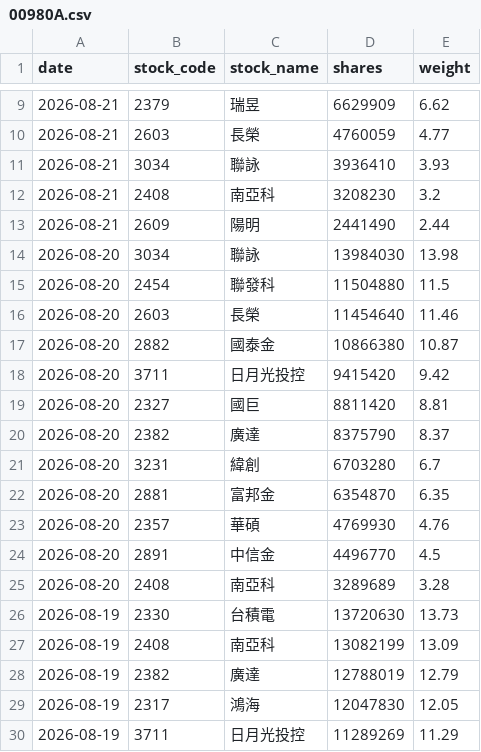
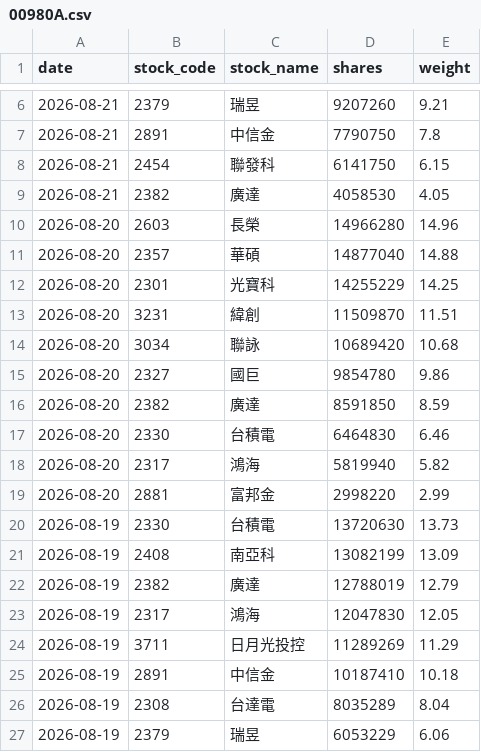
Before and after one commit to yrjjan-allen/active-etf-dashboard, a CSV file: data/00980A.csv, drawn as a sheet; only a part is shown, gaps mark what is left out; the shorter side is filled out with more unchanged rows; the diff covers the shown part only.

```diff
--- a/data/00980A.csv
+++ b/data/00980A.csv
@@ -9,18 +6,15 @@
-2026-08-21,2379,瑞昱,6629909,6.62
-2026-08-21,2603,長榮,4760059,4.77
-2026-08-21,3034,聯詠,3936410,3.93
-2026-08-21,2408,南亞科,3208230,3.2
-2026-08-21,2609,陽明,2441490,2.44
-2026-08-20,3034,聯詠,13984030,13.98
-2026-08-20,2454,聯發科,11504880,11.5
-2026-08-20,2603,長榮,11454640,11.46
-2026-08-20,2882,國泰金,10866380,10.87
-2026-08-20,3711,日月光投控,9415420,9.42
-2026-08-20,2327,國巨,8811420,8.81
-2026-08-20,2382,廣達,8375790,8.37
-2026-08-20,3231,緯創,6703280,6.7
-2026-08-20,2881,富邦金,6354870,6.35
-2026-08-20,2357,華碩,4769930,4.76
-2026-08-20,2891,中信金,4496770,4.5
-2026-08-20,2408,南亞科,3289689,3.28
+2026-08-21,2379,瑞昱,9207260,9.21
+2026-08-21,2891,中信金,7790750,7.8
+2026-08-21,2454,聯發科,6141750,6.15
+2026-08-21,2382,廣達,4058530,4.05
+2026-08-20,2603,長榮,14966280,14.96
+2026-08-20,2357,華碩,14877040,14.88
+2026-08-20,2301,光寶科,14255229,14.25
+2026-08-20,3231,緯創,11509870,11.51
+2026-08-20,3034,聯詠,10689420,10.68
+2026-08-20,2327,國巨,9854780,9.86
+2026-08-20,2382,廣達,8591850,8.59
+2026-08-20,2330,台積電,6464830,6.46
+2026-08-20,2317,鴻海,5819940,5.82
+2026-08-20,2881,富邦金,2998220,2.99
 2026-08-19,2330,台積電,13720630,13.73
```
Also changed, not shown: 3 added rows, 6 removed rows and 2 edited cells elsewhere in this file, data/00948B.csv, data/00982A.csv, 5 other files.
